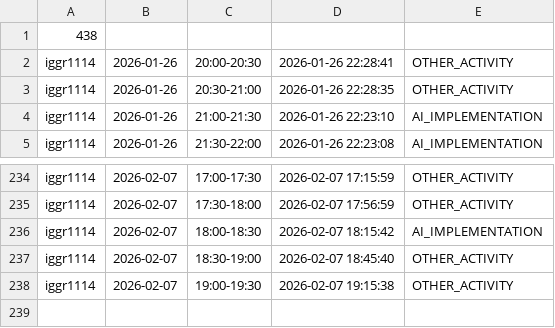
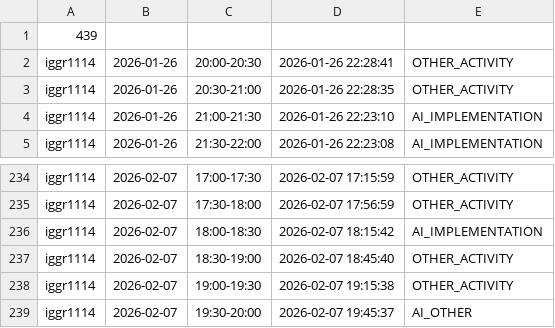
Before and after one commit to ShishalovMV/task-tracker-data, a CSV file: iggr1114_work_log.csv, drawn as a sheet; only a part is shown, gaps mark what is left out.

Commit message:
Update iggr1114_work_log.csv (version 439)

```diff
--- a/iggr1114_work_log.csv
+++ b/iggr1114_work_log.csv
@@ -1,2 +1,2 @@
-438
+439
 iggr1114|2026-01-26|20:00-20:30|2026-01-26 22:28:41|OTHER_ACTIVITY
@@ -238 +238,2 @@ iggr1114|2026-02-07|18:30-19:00|2026-02-07 18:45:40|OTHER_ACTIVITY
 iggr1114|2026-02-07|19:00-19:30|2026-02-07 19:15:38|OTHER_ACTIVITY
+iggr1114|2026-02-07|19:30-20:00|2026-02-07 19:45:37|AI_OTHER
```
